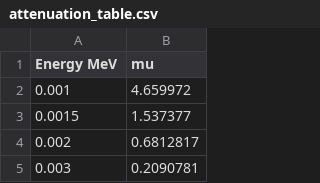
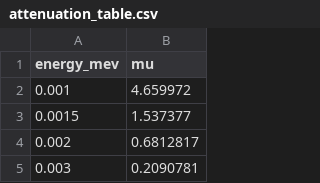
Before and after one commit to ADv0rnik/Gamma_analytics, a CSV file: nuclib/attenuation_table.csv, drawn as a sheet; only a part is shown.

```diff
--- a/nuclib/attenuation_table.csv
+++ b/nuclib/attenuation_table.csv
@@ -1,2 +1,2 @@
-Energy MeV,mu
+energy_mev,mu
 0.001,4.659972
```
Also changed, not shown: nuclib/efficiency_table_HPGe.csv, nuclib/relative_efficiency_HPGe.csv, 14 other files.
